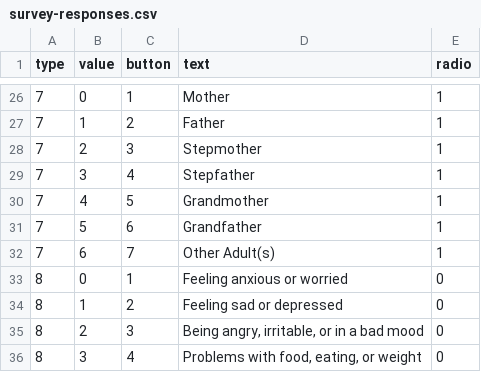
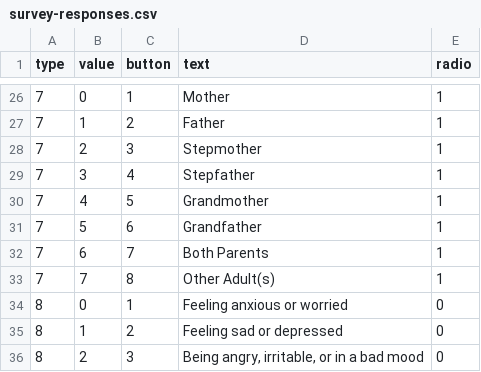
Before and after one commit to kevzhai/teen-screen, a CSV file: private/survey-responses.csv, drawn as a sheet; only a part is shown, gaps mark what is left out; the shorter side is filled out with more unchanged rows.

```diff
--- a/private/survey-responses.csv
+++ b/private/survey-responses.csv
@@ -31,3 +31,4 @@ type,value,button,text,radio
 7,5,6,Grandfather,1
-7,6,7,Other Adult(s),1
+7,6,7,Both Parents,1
+7,7,8,Other Adult(s),1
 8,0,1,Feeling anxious or worried,0
```
Also changed, not shown: private/questions.csv.
